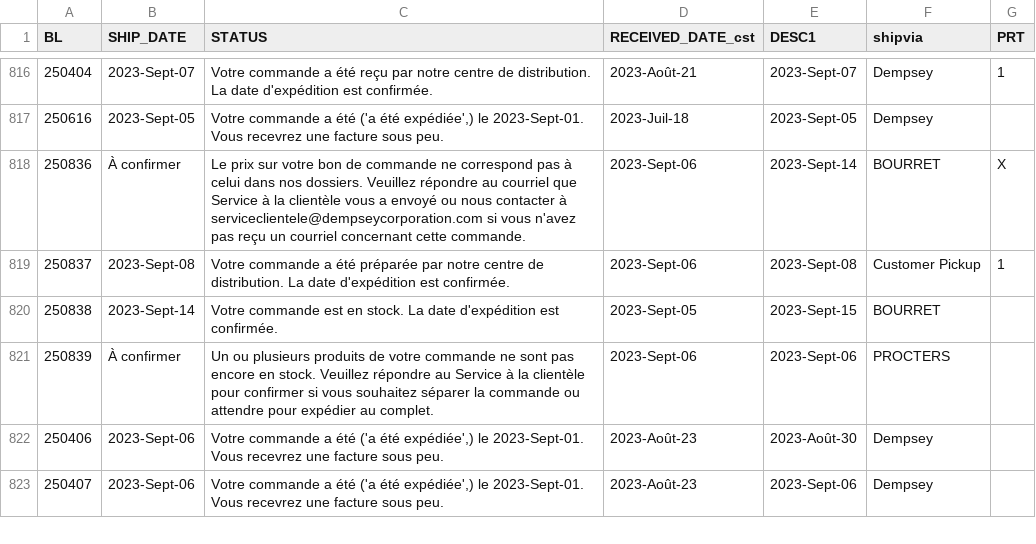
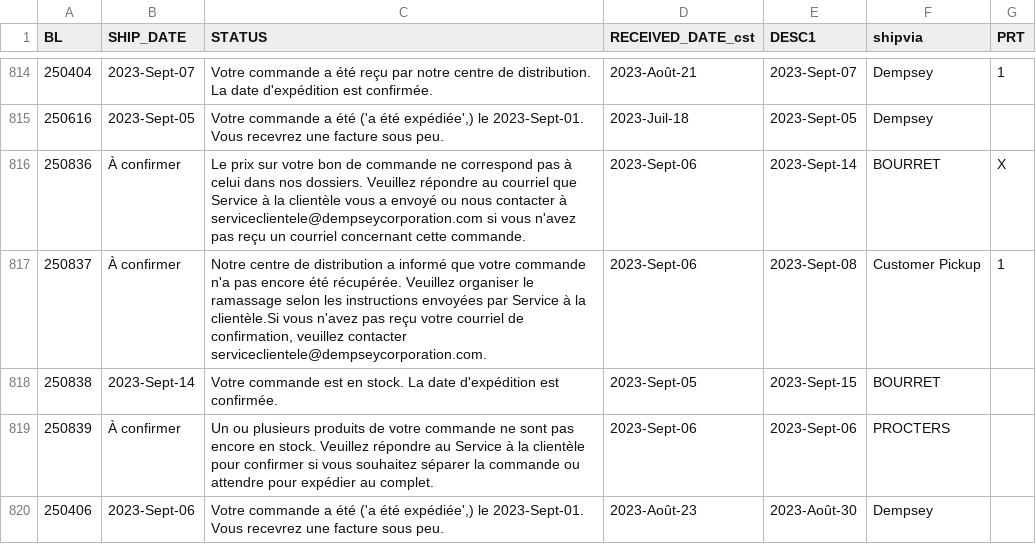
Before and after one commit to dempseysystems/dempseysystems.github.io, a CSV file: shipments-french - Dempsey Canada.csv, drawn as a sheet; only a part is shown, gaps mark what is left out; the shorter side is filled out with more unchanged rows; the diff covers the shown part only.

```diff
--- a/shipments-french - Dempsey Canada.csv
+++ b/shipments-french - Dempsey Canada.csv
@@ -818,3 +816,3 @@ BL,SHIP_DATE,STATUS,RECEIVED_DATE_cst,DESC1,shipvia,PRT
 250836,À confirmer,Le prix sur votre bon de commande ne correspond pas à celui dans nos dossiers. Veuillez répondre au courriel que Service à la clientèle vous a envoyé ou nous contacter à serviceclientele@dempseycorporation.com si vous n'avez pas reçu un courriel concernant cette commande.,2023-Sept-06,2023-Sept-14,BOURRET,X
-250837,2023-Sept-08,Votre commande a été préparée par notre centre de distribution. La date d'expédition est confirmée.,2023-Sept-06,2023-Sept-08,Customer Pickup,1
+250837,À confirmer,"Notre centre de distribution a informé que votre commande n'a pas encore été récupérée. Veuillez organiser le ramassage selon les instructions envoyées par Service à la clientèle.Si vous n'avez pas reçu votre courriel de confirmation, veuillez contacter serviceclientele@dempseycorporation.com.",2023-Sept-06,2023-Sept-08,Customer Pickup,1
 250838,2023-Sept-14,Votre commande est en stock. La date d'expédition est confirmée.,2023-Sept-05,2023-Sept-15,BOURRET,
```
Also changed, not shown: 1 added row, 2 removed rows and 4 edited cells elsewhere in this file, 3 other files.
